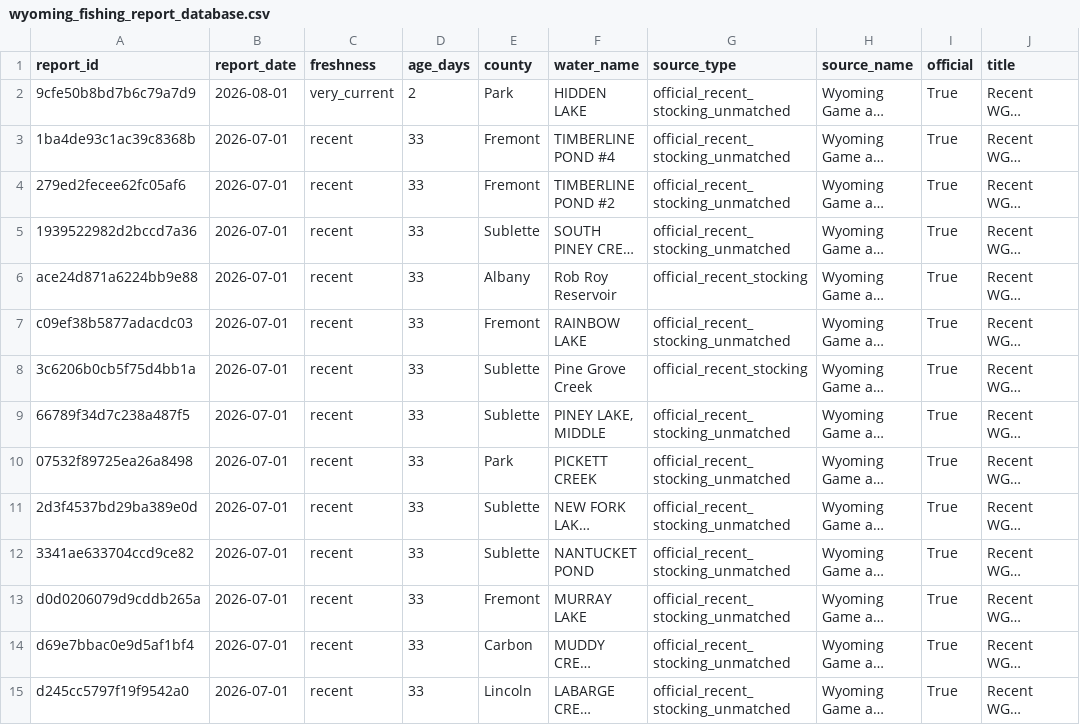
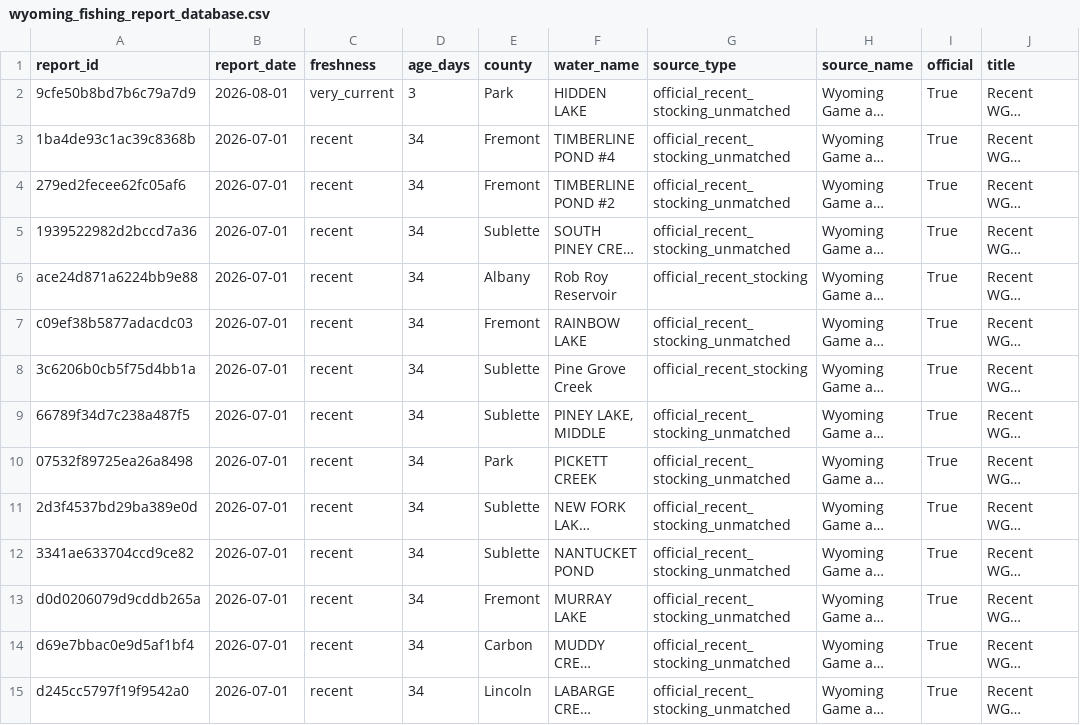
Before and after one commit to smithcalvinc/fish-finder-reports-live, a CSV file: data/wyoming_fishing_report_database.csv, drawn as a sheet; only a part is shown; long unchanged cells end in …; the diff covers the shown part only; the diff names each change by its address in the sheet, - before the commit and + after, or states it on an @@ line.

```diff
--- a/data/wyoming_fishing_report_database.csv
+++ b/data/wyoming_fishing_report_database.csv
-D2 (age_days): 2
+D2 (age_days): 3
-D3:D15 (age_days): 33
+D3:D15 (age_days): 34
```
Also changed, not shown: 16 edited cells elsewhere in this file, 9 other files.
